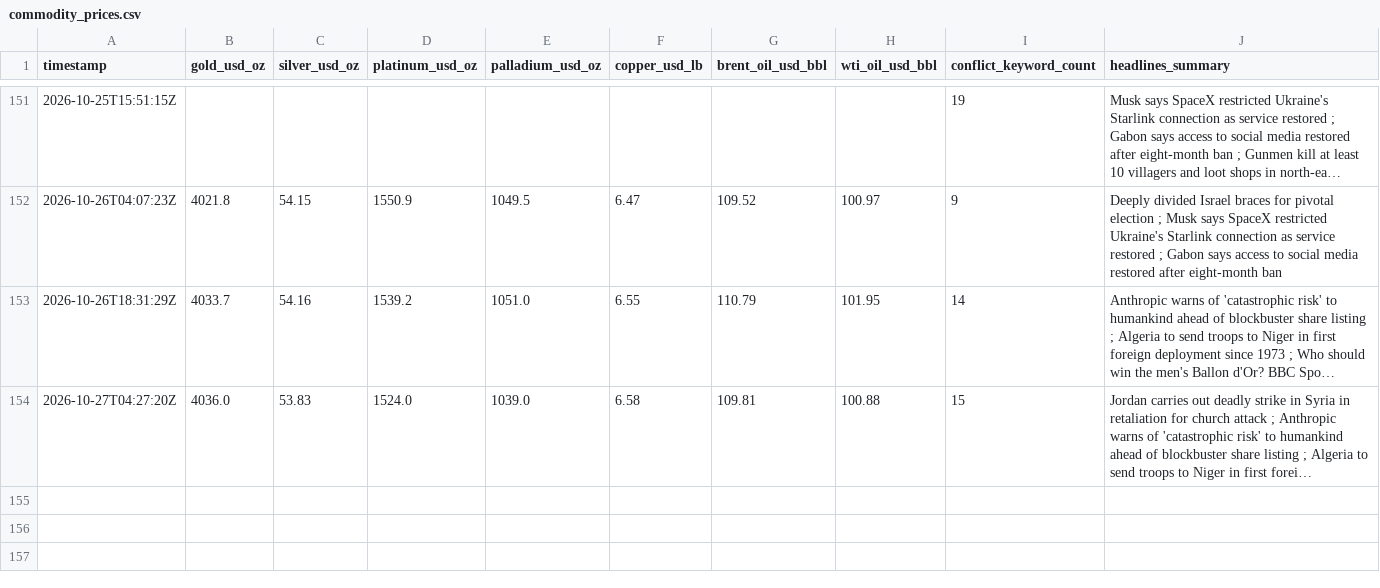
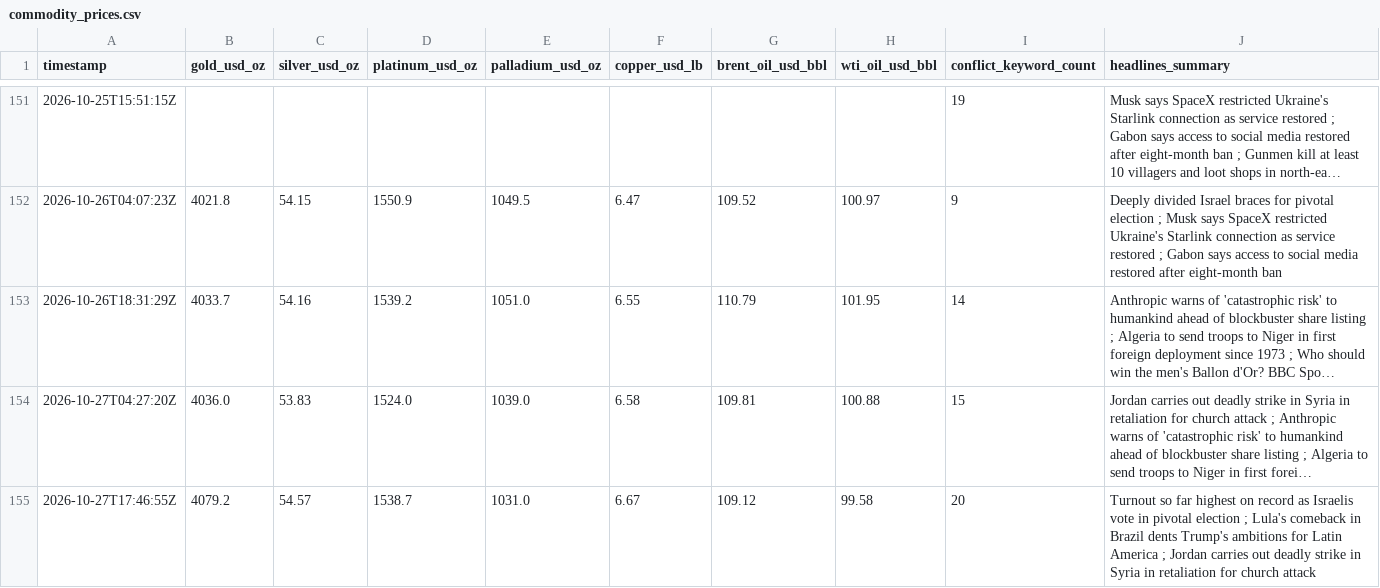
Before and after one commit to vulevu228/MacroConflictTracker, a CSV file: commodity_prices.csv, drawn as a sheet; only a part is shown, gaps mark what is left out; long unchanged cells end in …; the diff names each change by its address in the sheet, - before the commit and + after, or states it on an @@ line.

```diff
--- a/commodity_prices.csv
+++ b/commodity_prices.csv
+row 155: 2026-10-27T17:46:55Z | 4079.2 | 54.57 | 1538.7 | 1031.0 | 6.67 | 109.12 | 99.58 | 20 | Turnout so far highest on record as Israelis vote in pivotal election ; Lula's comeback in Brazil dents Trump's ambitions for Latin America ; Jordan carries out deadly strike in Syria in retaliation for church attack
```
